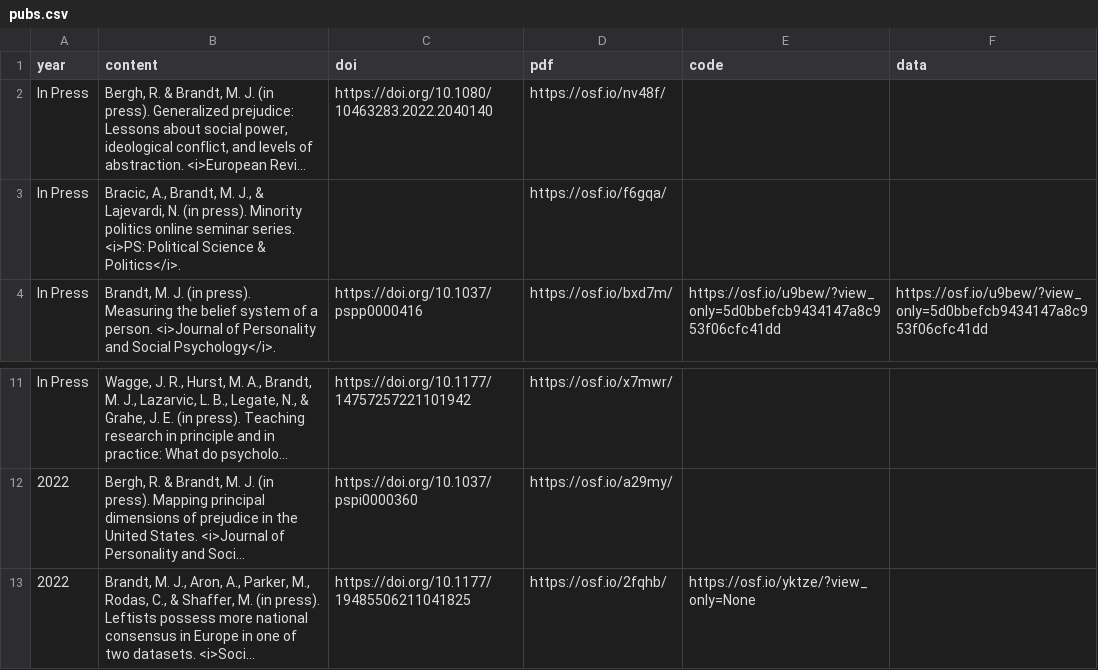
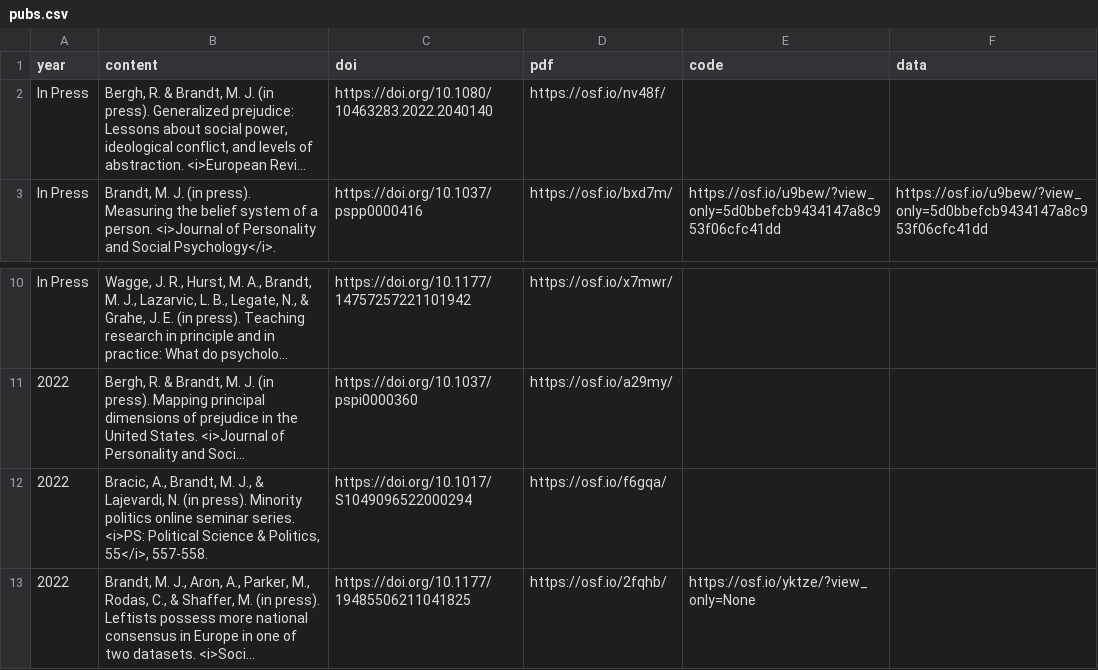
Before and after one commit to mjbsp/tbslab, a CSV file: static/data/pubs.csv, drawn as a sheet; only a part is shown, gaps mark what is left out; long unchanged cells end in …; removed rows and columns are numbered as before the commit, all else as after; the diff names each change by its address in the sheet, - before the commit and + after, or states it on an @@ line.

```diff
--- a/static/data/pubs.csv
+++ b/static/data/pubs.csv
-row 3: In Press | Bracic, A., Brandt, M. J., & Lajevardi, N. (in press). Minority politics online seminar series. <i>PS: Political Science & Politics</i>. |  | https://osf.io/f6gqa/
+row 12: 2022 | Bracic, A., Brandt, M. J., & Lajevardi, N. (in press). Minority politics online seminar series. <i>PS: Political Science & Politics, 55</i>, 557-558. | https://doi.org/10.1017/S1049096522000294 | https://osf.io/f6gqa/
```
Also changed, not shown: 2 other files.
